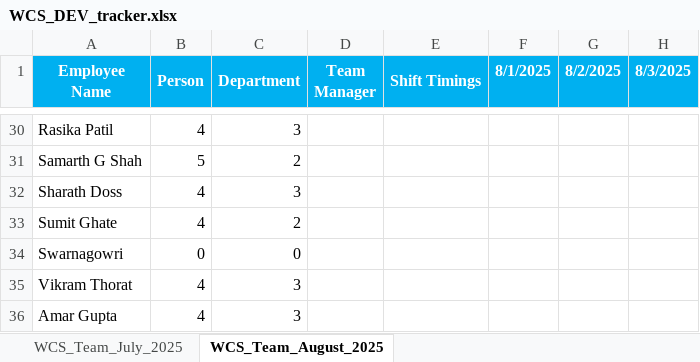
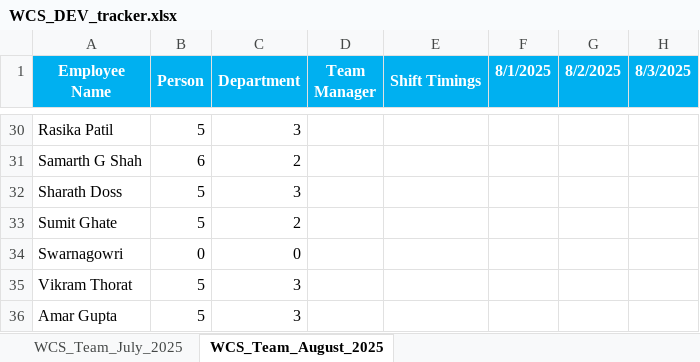
Before and after one commit to rethinsilvester/wfo-tracker, an Excel workbook: data/wcs-dev/WCS_DEV_tracker.xlsx, sheet WCS_Team_August_2025, drawn as a sheet; only a part is shown, gaps mark what is left out; values as stored, in another font and other column widths than the file's, no borders; conditional formats not drawn; the diff covers the shown part only; the diff names each change by its address in the sheet, - before the commit and + after, or states it on an @@ line.

```diff
--- a/data/wcs-dev/WCS_DEV_tracker.xlsx (sheet WCS_Team_August_2025)
+++ b/data/wcs-dev/WCS_DEV_tracker.xlsx (sheet WCS_Team_August_2025)
-B30 (Person): 4
+B30 (Person): 5
-B31 (Person): 5
+B31 (Person): 6
-B32:B33 (Person): 4
+B32:B33 (Person): 5
-B35:B36 (Person): 4
+B35:B36 (Person): 5
```
Also changed, not shown: 24 edited cells and cell formats elsewhere in this sheet, data/uv-wcs/App_Admin_UV-WCS.xlsx, 2 other files.
